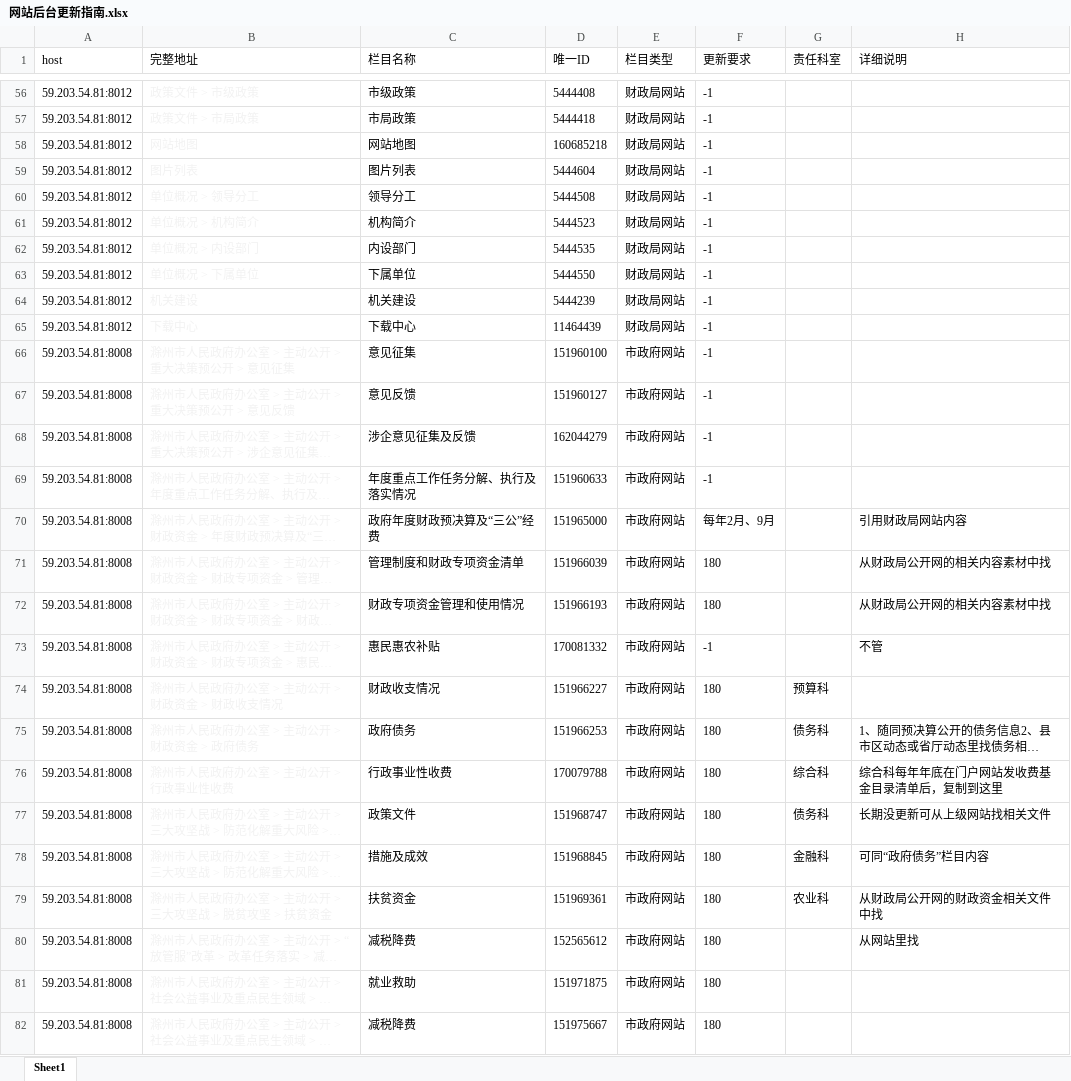
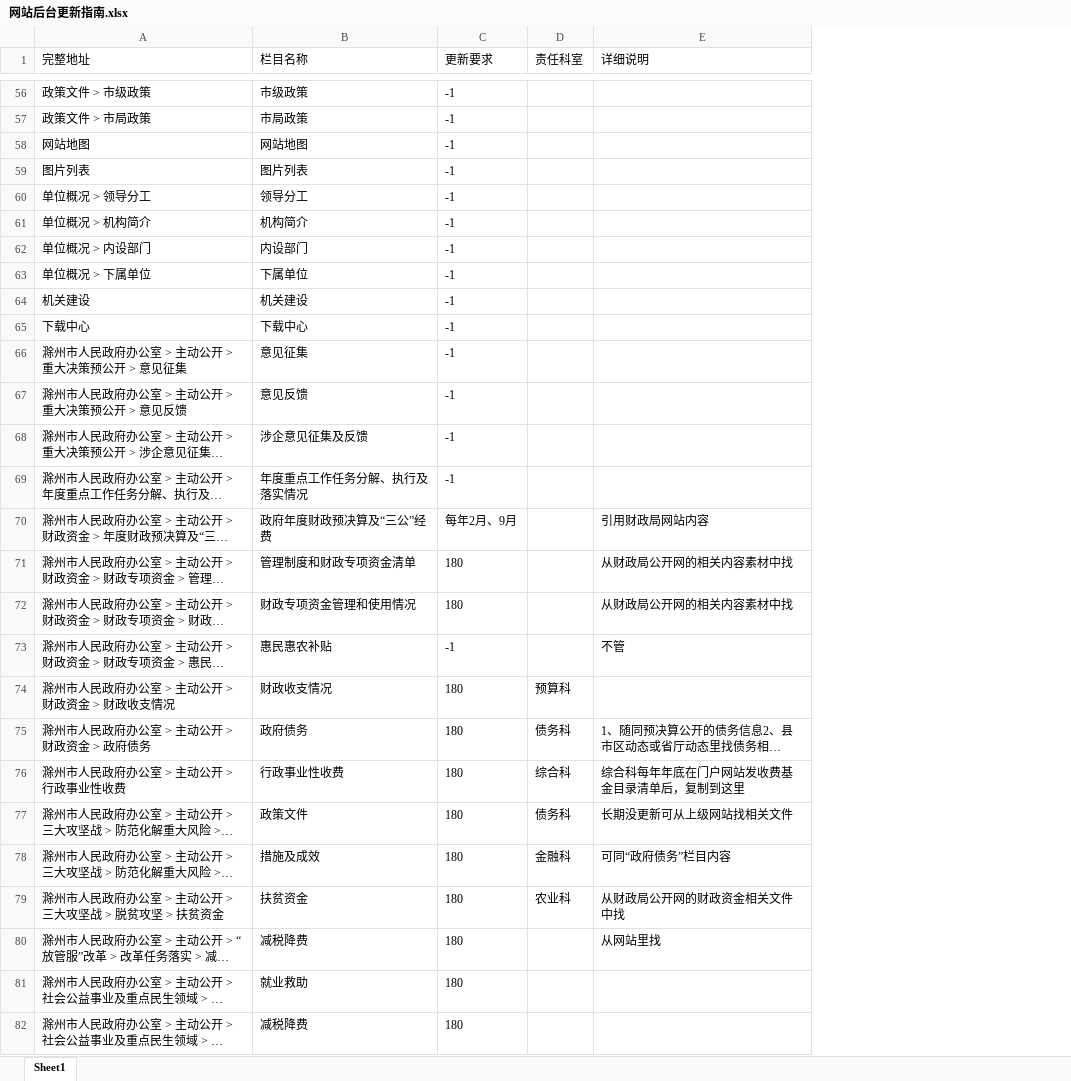
Before and after one commit to RiderLty/govSiteWatcher, an Excel workbook: 网站后台更新指南.xlsx, sheet Sheet1, drawn as a sheet; only a part is shown, gaps mark what is left out; long unchanged cells end in …; values as stored, in another font and other column widths than the file's, no borders; removed rows and columns are numbered as before the commit, all else as after; the diff covers the shown part only; the diff names each change by its address in the sheet, - before the commit and + after, or states it on an @@ line.

```diff
--- a/网站后台更新指南.xlsx (sheet Sheet1)
+++ b/网站后台更新指南.xlsx (sheet Sheet1)
-column A (host), rows 56-82: 59.203.54.81:8012 | 59.203.54.81:8012 | 59.203.54.81:8012 | 59.203.54.81:8012 | 59.203.54.81:8012 | 59.203.54.81:8012 | 59.203.54.81:8012 | 59.203.54.81:8012 | 59.203.54.81:8012 | 59.203.54.81:8012 | 59.203.54.81:8008 | 59.203.54.81:8008 | 59.203.54.81:8008 | 59.203.54.81:8008 | 59.203.54.81:8008 | 59.203.54.81:8008 | 59.203.54.81:8008 | 59.203.54.81:8008 | 59.203.54.81:8008 | 59.203.54.81:8008 | 59.203.54.81:8008 | 59.203.54.81:8008 | 59.203.54.81:8008 | 59.203.54.81:8008 | 59.203.54.81:8008 | 59.203.54.81:8008 | 59.203.54.81:8008
-column D (唯一ID), rows 56-82: 5444408 | 5444418 | 160685218 | 5444604 | 5444508 | 5444523 | 5444535 | 5444550 | 5444239 | 11464439 | 151960100 | 151960127 | 162044279 | 151960633 | 151965000 | 151966039 | 151966193 | 170081332 | 151966227 | 151966253 | 170079788 | 151968747 | 151968845 | 151969361 | 152565612 | 151971875 | 151975667
-column E (栏目类型), rows 56-82: 财政局网站 | 财政局网站 | 财政局网站 | 财政局网站 | 财政局网站 | 财政局网站 | 财政局网站 | 财政局网站 | 财政局网站 | 财政局网站 | 市政府网站 | 市政府网站 | 市政府网站 | 市政府网站 | 市政府网站 | 市政府网站 | 市政府网站 | 市政府网站 | 市政府网站 | 市政府网站 | 市政府网站 | 市政府网站 | 市政府网站 | 市政府网站 | 市政府网站 | 市政府网站 | 市政府网站
-A56:A82 text colour: #F2F2F2
+A56:A82 text colour: black
```
Also changed, not shown: 1 edited cell and cell formats elsewhere in this sheet, 4 other files.
